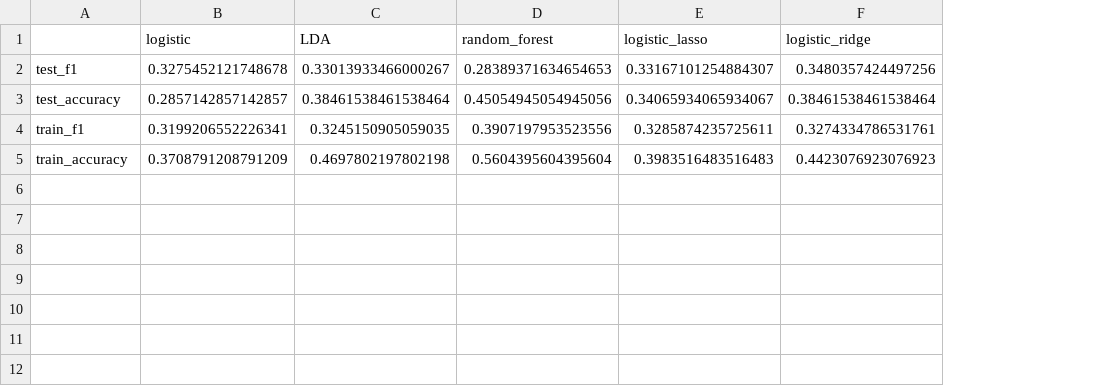
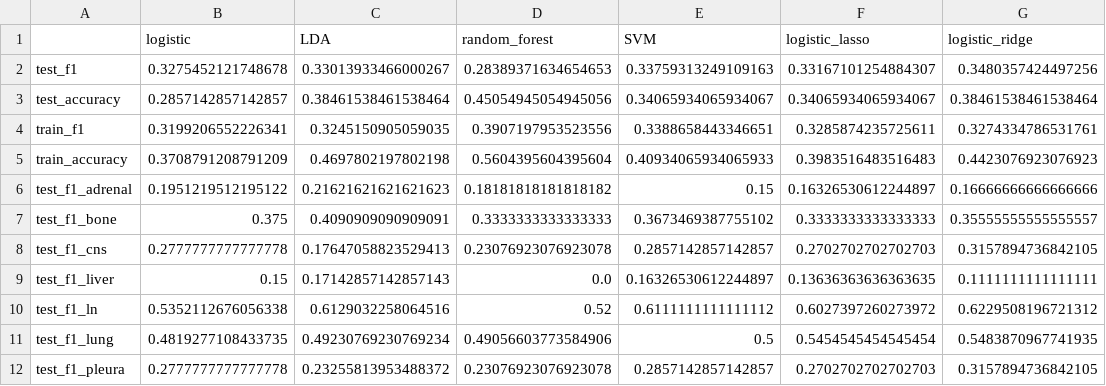
Before and after one commit to dlee922/cs6140-final-project-jc-dl, a CSV file: results/evaluation_clinical.csv, drawn as a sheet; the diff names each change by its address in the sheet, - before the commit and + after, or states it on an @@ line.

```diff
--- a/results/evaluation_clinical.csv
+++ b/results/evaluation_clinical.csv
+column E (SVM), rows 2-5: 0.33759313249109163 | 0.34065934065934067 | 0.3388658443346651 | 0.40934065934065933
+row 6: test_f1_adrenal | 0.1951219512195122 | 0.21621621621621623 | 0.18181818181818182 | 0.15 | 0.16326530612244897 | 0.16666666666666666
+row 7: test_f1_bone | 0.375 | 0.4090909090909091 | 0.3333333333333333 | 0.3673469387755102 | 0.3333333333333333 | 0.35555555555555557
+row 8: test_f1_cns | 0.2777777777777778 | 0.17647058823529413 | 0.23076923076923078 | 0.2857142857142857 | 0.2702702702702703 | 0.3157894736842105
+row 9: test_f1_liver | 0.15 | 0.17142857142857143 | 0.0 | 0.16326530612244897 | 0.13636363636363635 | 0.1111111111111111
+row 10: test_f1_ln | 0.5352112676056338 | 0.6129032258064516 | 0.52 | 0.6111111111111112 | 0.6027397260273972 | 0.6229508196721312
+row 11: test_f1_lung | 0.4819277108433735 | 0.49230769230769234 | 0.49056603773584906 | 0.5 | 0.5454545454545454 | 0.5483870967741935
+row 12: test_f1_pleura | 0.2777777777777778 | 0.23255813953488372 | 0.23076923076923078 | 0.2857142857142857 | 0.2702702702702703 | 0.3157894736842105
```
Also changed, not shown: results/evaluation_combined.csv, results/evaluation_genomic.csv, 42 other files.
